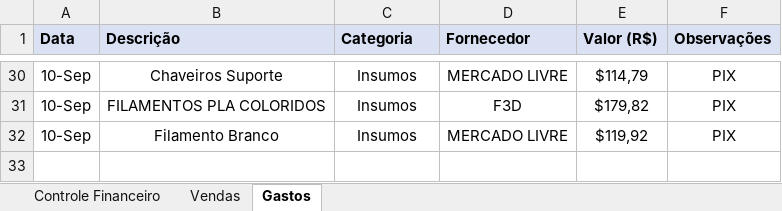
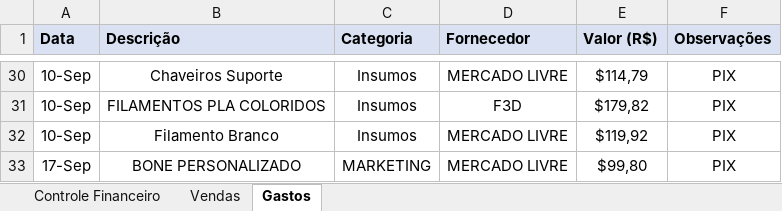
Before and after one commit to ClaudioSperb/impressao-3D, an Excel workbook: Impressao 3D/Planilha_Conexao_3D_Criativa.xlsx, sheet Gastos, drawn as a sheet; only a part is shown, gaps mark what is left out; values as stored, in another font and other column widths than the file's, no borders; the diff names each change by its address in the sheet, - before the commit and + after, or states it on an @@ line.

Commit message:
Update Planilha_Conexao_3D_Criativa.xlsx

```diff
--- a/Impressao 3D/Planilha_Conexao_3D_Criativa.xlsx (sheet Gastos)
+++ b/Impressao 3D/Planilha_Conexao_3D_Criativa.xlsx (sheet Gastos)
+row 33: 17-Sep | BONE PERSONALIZADO | MARKETING | MERCADO LIVRE | $99,80 | PIX
```
Also changed, not shown: sheet Controle Financeiro.
